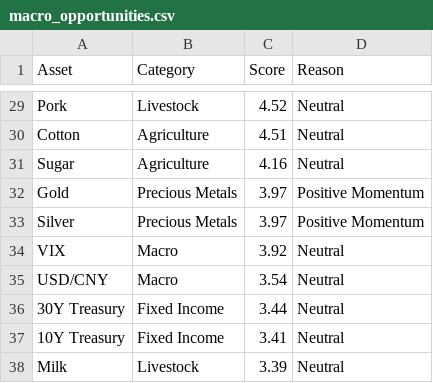
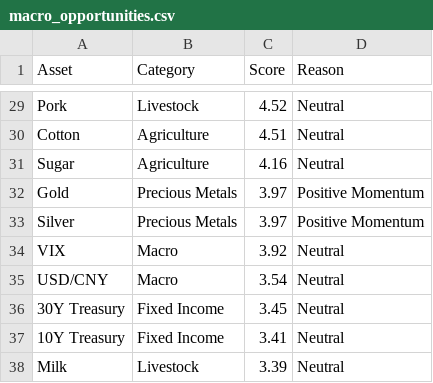
Before and after one commit to Rajatpatyal/Fred_Commodity_Yield, a CSV file: output/macro_opportunities.csv, drawn as a sheet; only a part is shown, gaps mark what is left out.

```diff
--- a/output/macro_opportunities.csv
+++ b/output/macro_opportunities.csv
@@ -35,3 +35,3 @@ VIX,Macro,3.92,Neutral
 USD/CNY,Macro,3.54,Neutral
-30Y Treasury,Fixed Income,3.44,Neutral
+30Y Treasury,Fixed Income,3.45,Neutral
 10Y Treasury,Fixed Income,3.41,Neutral
```
Also changed, not shown: output/macro_snapshot.csv, output/macro_spreads.csv, 4 other files.
